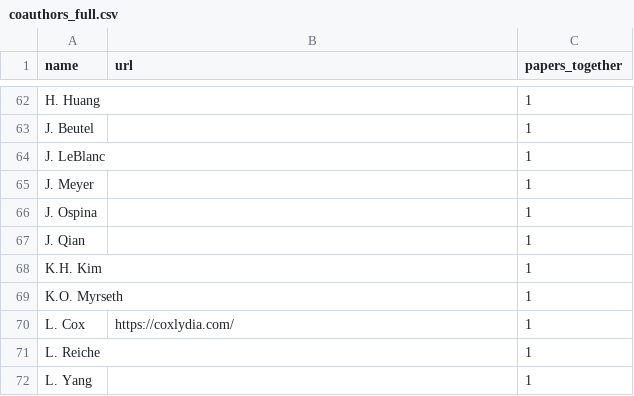
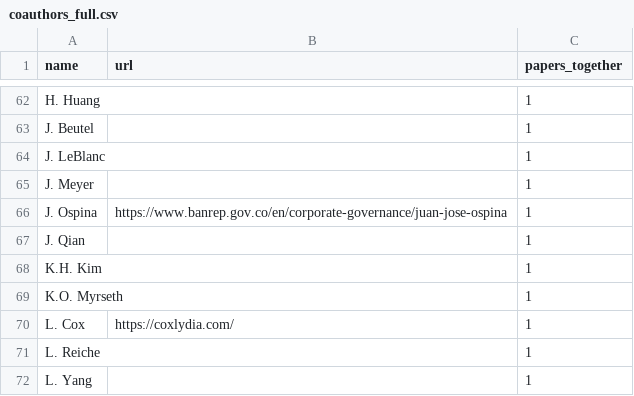
Before and after one commit to michweber/michweber.github.io, a CSV file: coauthors_full.csv, drawn as a sheet; only a part is shown, gaps mark what is left out.

Commit message:
Update coauthors_full.csv with new data
Updated the coauthors_full.csv file to reflect current authors and their respective URLs and paper counts.

```diff
--- a/coauthors_full.csv
+++ b/coauthors_full.csv
@@ -65,3 +65,3 @@ J. LeBlanc,,1
 J. Meyer,,1
-J. Ospina,,1
+J. Ospina,https://www.banrep.gov.co/en/corporate-governance/juan-jose-ospina,1
 J. Qian,,1
```
